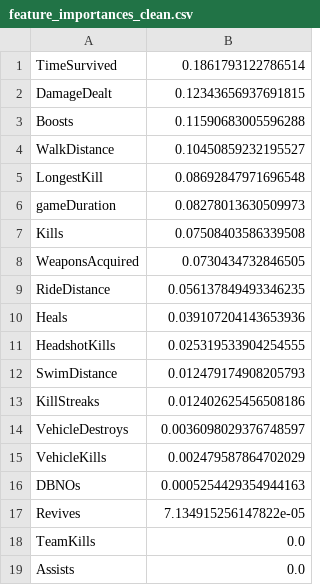
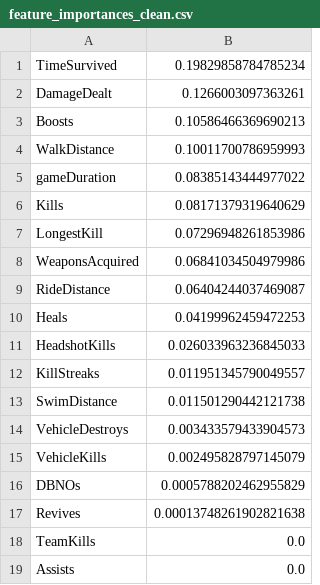
Before and after one commit to Jbullis29/PUBG_Ranked_Analysis, a CSV file: Travis Analysis/DataTrav/feature_importances_clean.csv, drawn as a sheet.

```diff
--- a/Travis Analysis/DataTrav/feature_importances_clean.csv
+++ b/Travis Analysis/DataTrav/feature_importances_clean.csv
@@ -1,18 +1,18 @@
-TimeSurvived,0.1861793122786514
-DamageDealt,0.12343656937691815
-Boosts,0.11590683005596288
-WalkDistance,0.10450859232195527
-LongestKill,0.08692847971696548
-gameDuration,0.08278013630509973
-Kills,0.07508403586339508
-WeaponsAcquired,0.0730434732846505
-RideDistance,0.056137849493346235
-Heals,0.039107204143653936
-HeadshotKills,0.025319533904254555
-SwimDistance,0.012479174908205793
-KillStreaks,0.012402625456508186
-VehicleDestroys,0.0036098029376748597
-VehicleKills,0.002479587864702029
-DBNOs,0.0005254429354944163
-Revives,7.134915256147822e-05
+TimeSurvived,0.19829858784785234
+DamageDealt,0.1266003097363261
+Boosts,0.10586466369690213
+WalkDistance,0.10011700786959993
+gameDuration,0.08385143444977022
+Kills,0.08171379319640629
+LongestKill,0.07296948261853986
+WeaponsAcquired,0.06841034504979986
+RideDistance,0.06404244037469087
+Heals,0.04199962459472253
+HeadshotKills,0.026033963236845033
+KillStreaks,0.011951345790049557
+SwimDistance,0.011501290442121738
+VehicleDestroys,0.003433579433904573
+VehicleKills,0.002495828797145079
+DBNOs,0.0005788202462955829
+Revives,0.00013748261902821638
 TeamKills,0.0
```
Also changed, not shown: 20 other files.
